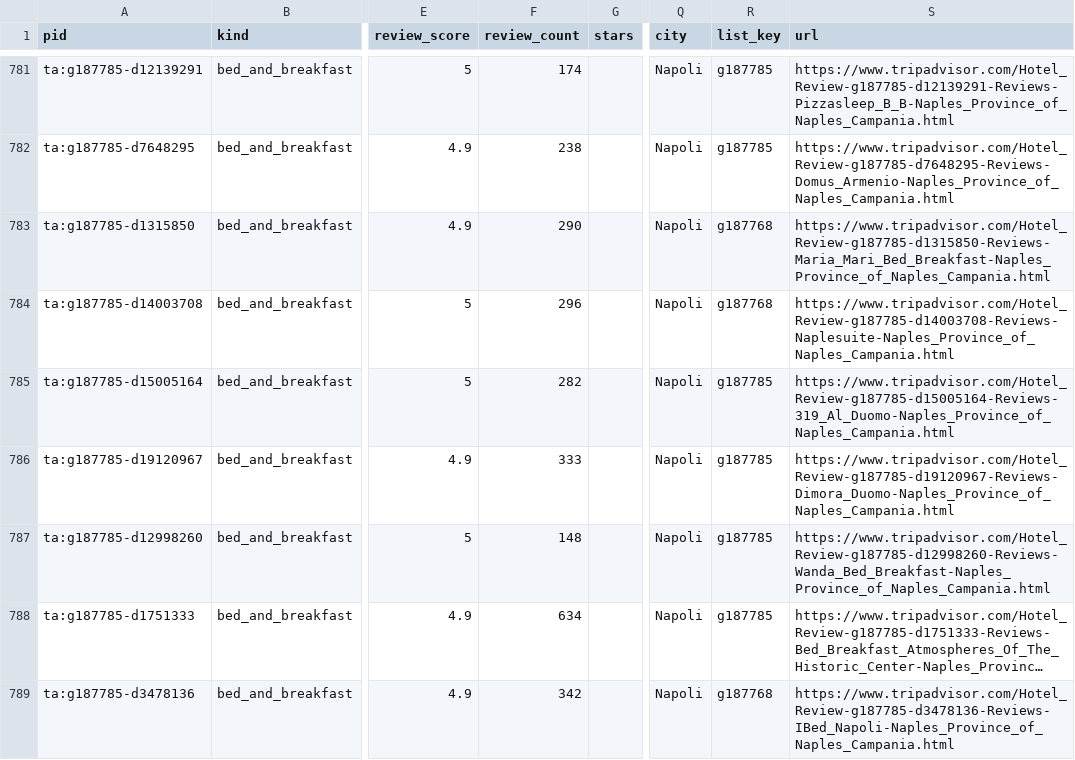
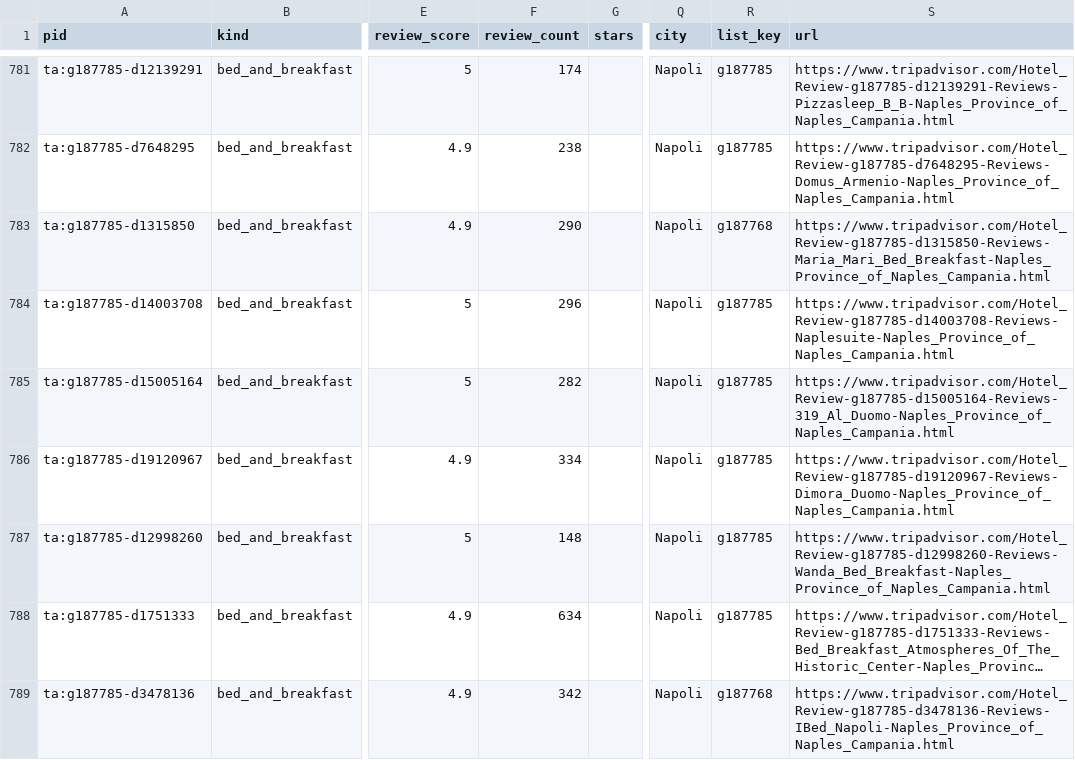
Before and after one commit to ChambaPie/hotel-price-scraper, a CSV file: data/watchlist.csv, drawn as a sheet; only a part is shown, gaps mark what is left out; long unchanged cells end in …; the diff covers the shown part only; the diff names each change by its address in the sheet, - before the commit and + after, or states it on an @@ line.

```diff
--- a/data/watchlist.csv
+++ b/data/watchlist.csv
-R784 (list_key): g187768
+R784 (list_key): g187785
-F786 (review_count): 333
+F786 (review_count): 334
```
Also changed, not shown: 4 added rows, 4 removed rows and 12 edited cells elsewhere in this file, 3 other files.
